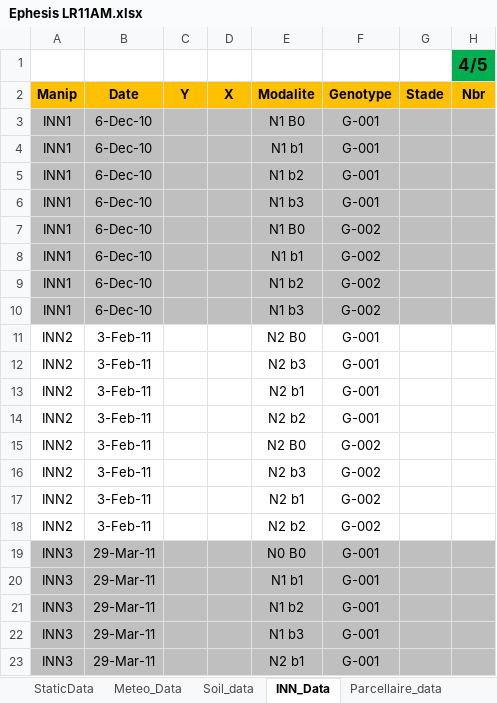
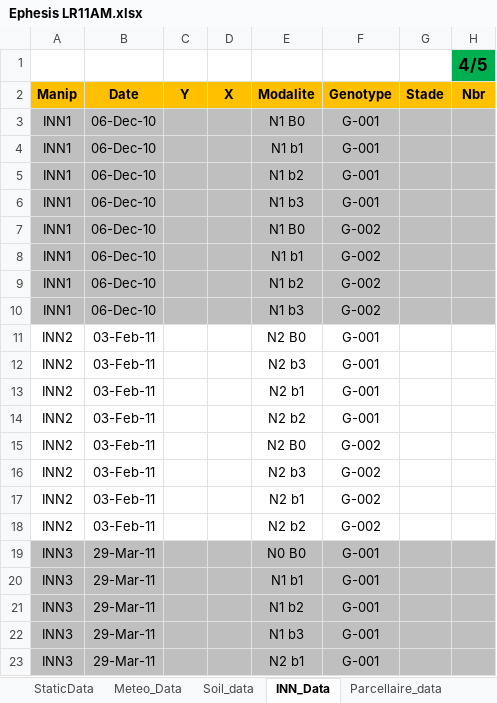
Before and after one commit to RemiMahmoud/meteo_vs_rendement, an Excel workbook: data/1.1.1_Fichiers Ephesis GENERGY-RAPSODYN/1.1.1.1_2010-2011_G/Ephesis LR11AM.xlsx, sheet INN_Data, drawn as a sheet; only a part is shown; values as stored, in another font and other column widths than the file's, no borders; the diff covers the shown part only; the diff names each change by its address in the sheet, - before the commit and + after, or states it on an @@ line.

Commit message:
modif data

```diff
--- a/data/1.1.1_Fichiers Ephesis GENERGY-RAPSODYN/1.1.1.1_2010-2011_G/Ephesis LR11AM.xlsx (sheet INN_Data)
+++ b/data/1.1.1_Fichiers Ephesis GENERGY-RAPSODYN/1.1.1.1_2010-2011_G/Ephesis LR11AM.xlsx (sheet INN_Data)
-B3:B10 (Date): 6-Dec-10
+B3:B10 (Date): 06-Dec-10
-B11:B18 (Date): 3-Feb-11
+B11:B18 (Date): 03-Feb-11
```
Also changed, not shown: cell formats elsewhere in this sheet, sheet Data, sheet Parcellaire_data, sheet ITK_data, sheet Soil_data, sheet README, charts or pictures, data/1.1.1_Fichiers Ephesis GENERGY-RAPSODYN/1.1.1.1_2010-2011_G/Ephesis Md11AM.xlsx, data/1.1.1_Fichiers Ephesis GENERGY-RAPSODYN/1.1.1.2_2011-2012_G/Ephesis LR12AM.xlsx, 2 other files.
